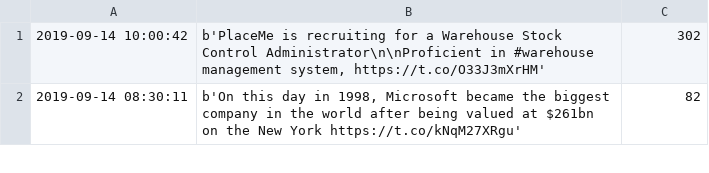
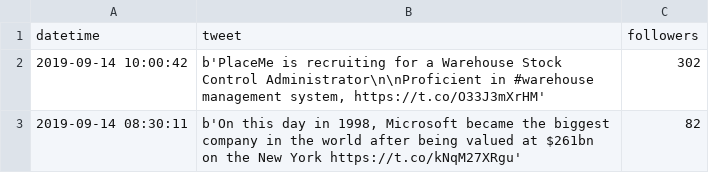
Before and after one commit to sahaparamjit/optimizer-hackathon, a CSV file: tweets.csv, drawn as a sheet; only a part is shown; the diff names each change by its address in the sheet, - before the commit and + after, or states it on an @@ line.

Commit message:
Update

```diff
--- a/tweets.csv
+++ b/tweets.csv
+row 1: datetime | tweet | followers
```
